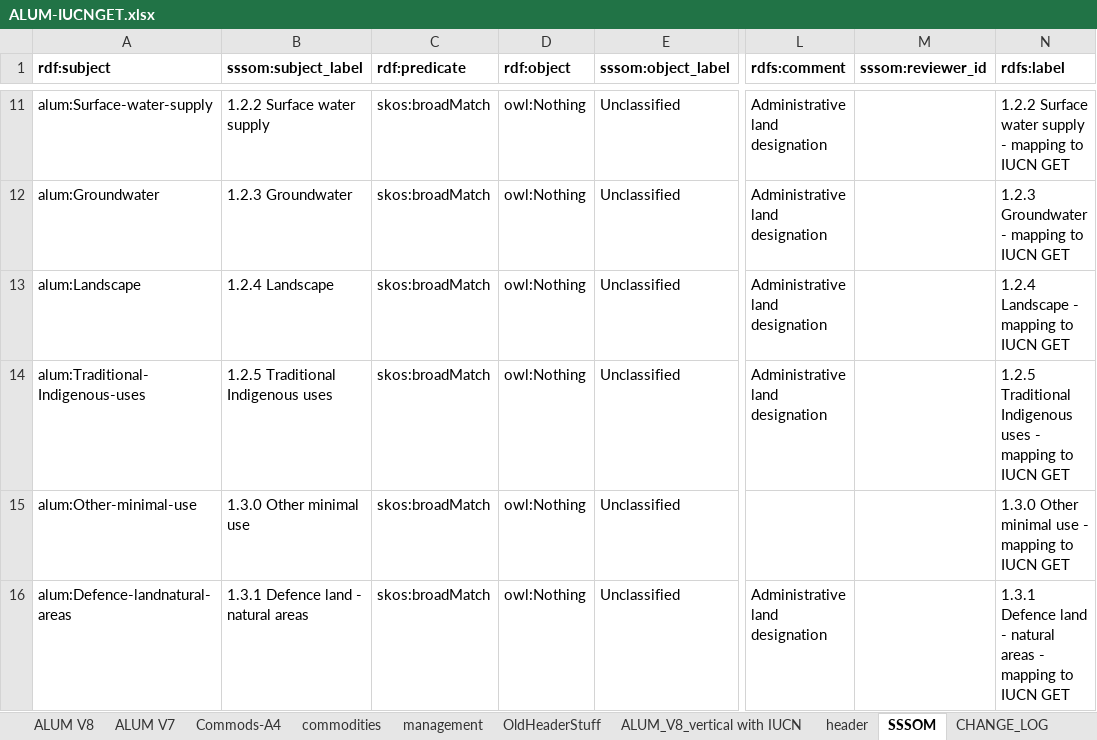
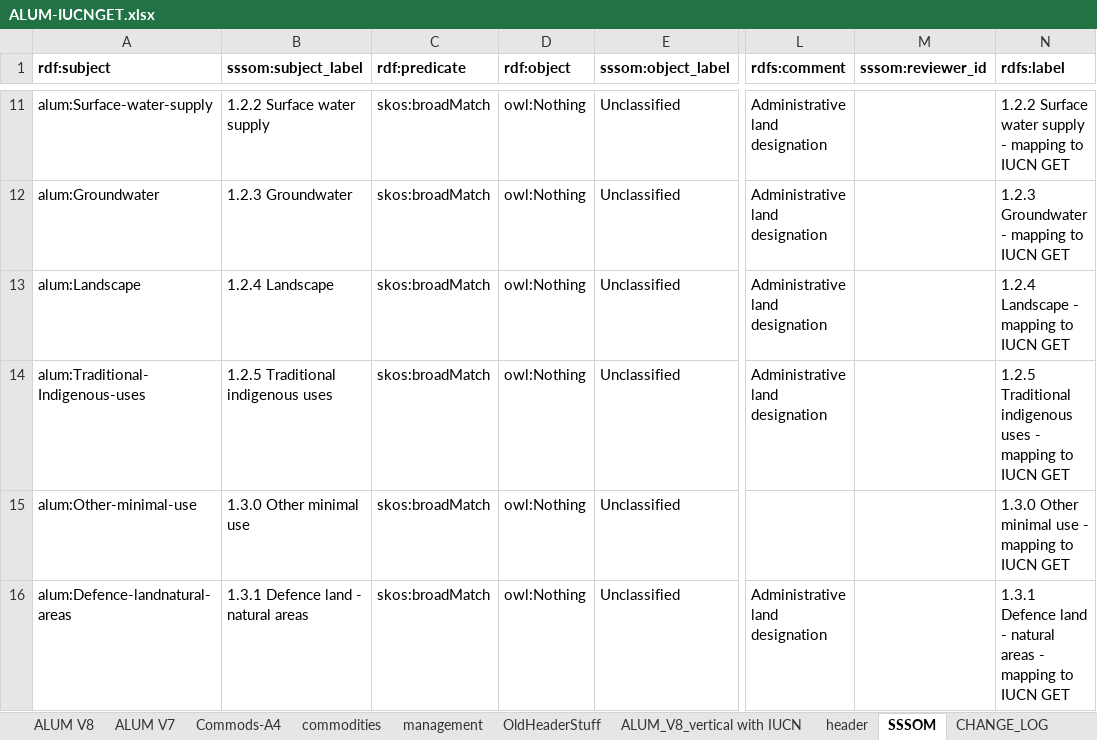
Before and after one commit to CSIRO-enviro-informatics/ecosystem-typology, an Excel workbook: crosswalks/ALUM-IUCNGET/ALUM-IUCNGET.xlsx, sheet SSSOM, drawn as a sheet; only a part is shown, gaps mark what is left out; values as stored, in another font and other column widths than the file's, no borders; conditional formats not drawn; the diff covers the shown part only; the diff names each change by its address in the sheet, - before the commit and + after, or states it on an @@ line.

```diff
--- a/crosswalks/ALUM-IUCNGET/ALUM-IUCNGET.xlsx (sheet SSSOM)
+++ b/crosswalks/ALUM-IUCNGET/ALUM-IUCNGET.xlsx (sheet SSSOM)
-B14 (sssom:subject_label): 1.2.5 Traditional Indigenous uses
+B14 (sssom:subject_label): 1.2.5 Traditional indigenous uses
-N14 (rdfs:label): 1.2.5 Traditional Indigenous uses -…
+N14 (rdfs:label): 1.2.5 Traditional indigenous uses -…
```
Also changed, not shown: 1 added row and 2 edited cells elsewhere in this sheet, formulas that keep their value, 1 other file.
